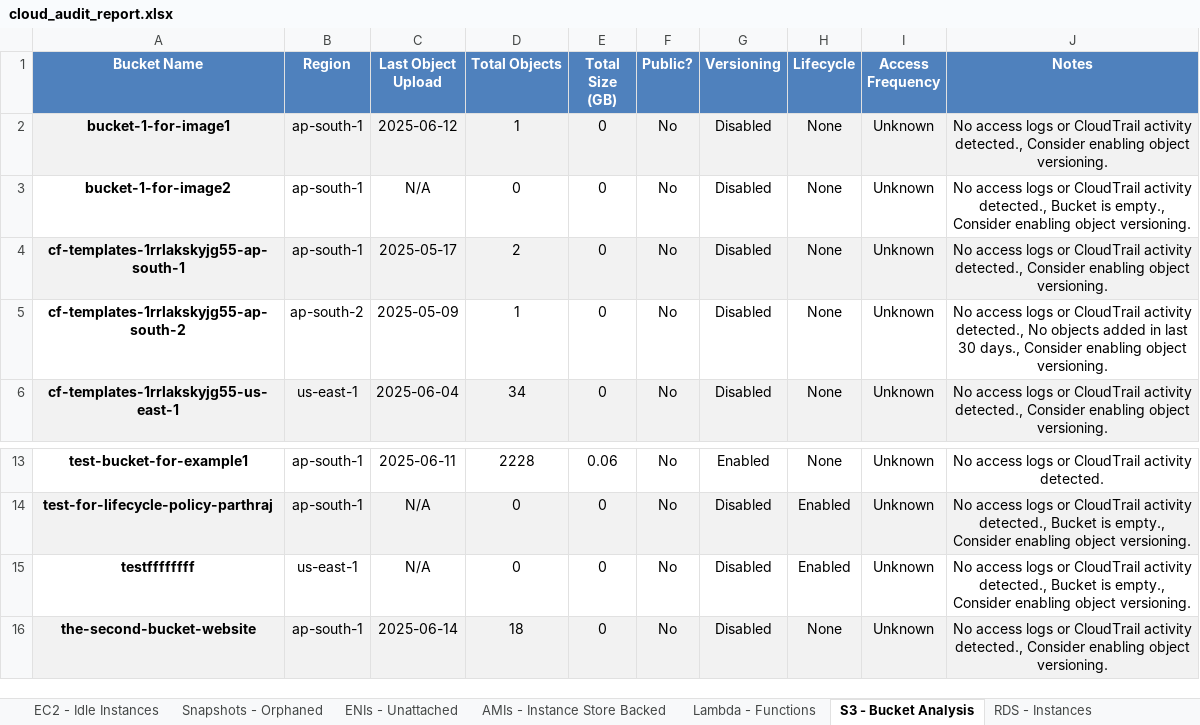
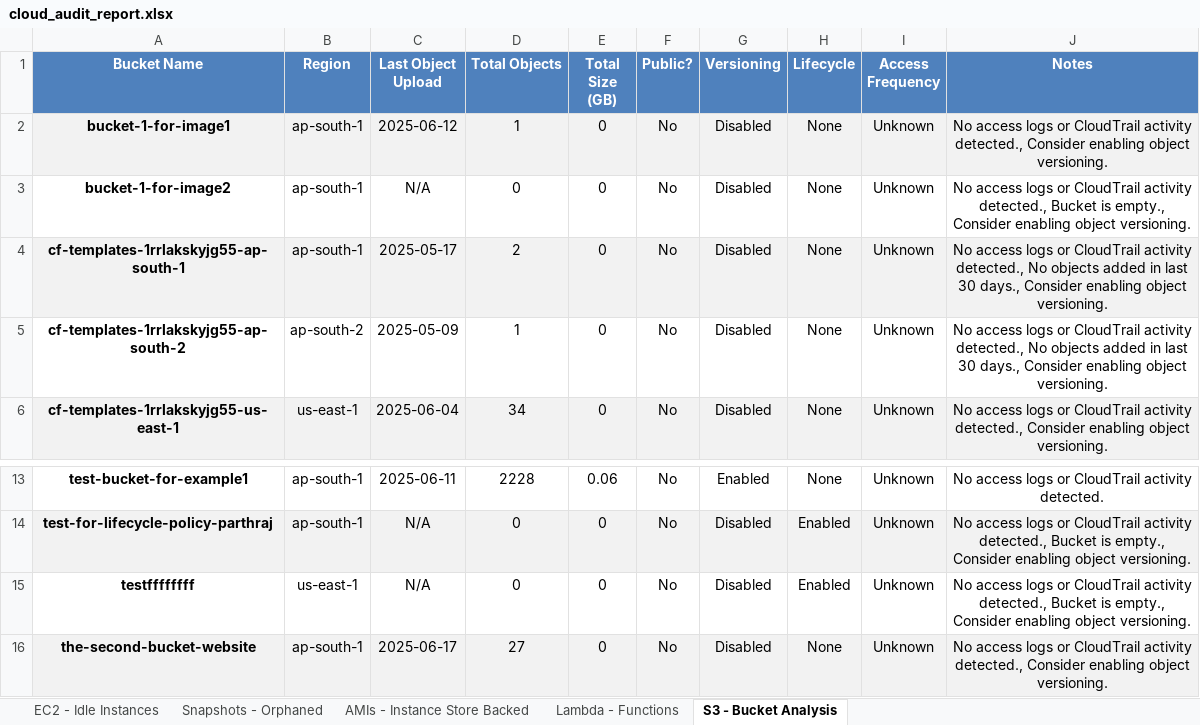
Before and after one commit to vireshsolanki/AutoCloud-audit-bot, an Excel workbook: cloud_audit_report.xlsx, sheet S3 - Bucket Analysis, drawn as a sheet; only a part is shown, gaps mark what is left out; values as stored, in another font and other column widths than the file's, no borders; the diff names each change by its address in the sheet, - before the commit and + after, or states it on an @@ line.

```diff
--- a/cloud_audit_report.xlsx (sheet S3 - Bucket Analysis)
+++ b/cloud_audit_report.xlsx (sheet S3 - Bucket Analysis)
-sheet tab: ENIs - Unattached
-sheet tab: RDS - Instances
-J4 (Notes): …activity detected., Consider enabling…
+J4 (Notes): …activity detected., No objects added in last 30 days., Consider enabling…
-C16 (Last Object Upload): 2025-06-14
+C16 (Last Object Upload): 2025-06-17
-D16 (Total Objects): 18
+D16 (Total Objects): 27
```
Also changed, not shown: sheet Snapshots - Orphaned, sheet AMIs - Instance Store Backed, sheet EC2 - Idle Instances, sheet Lambda - Functions, 3 other files.
